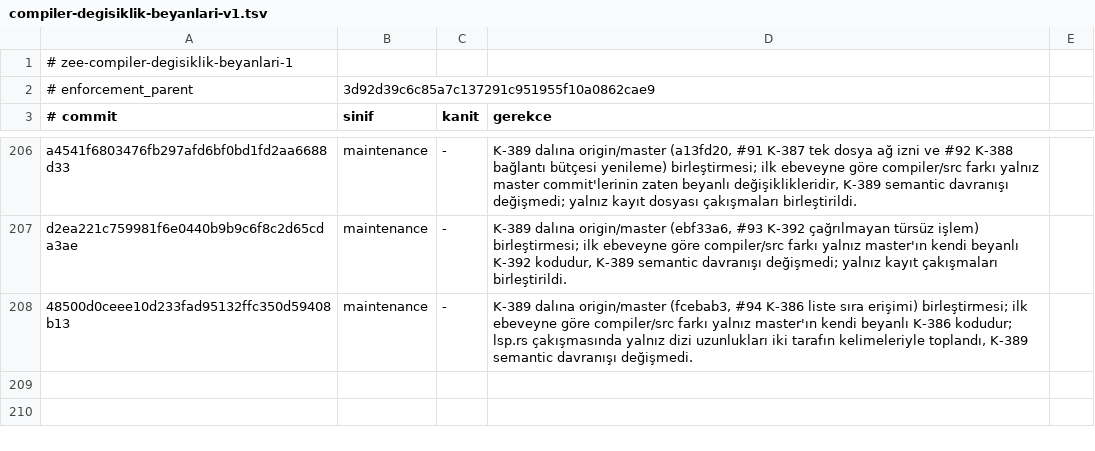
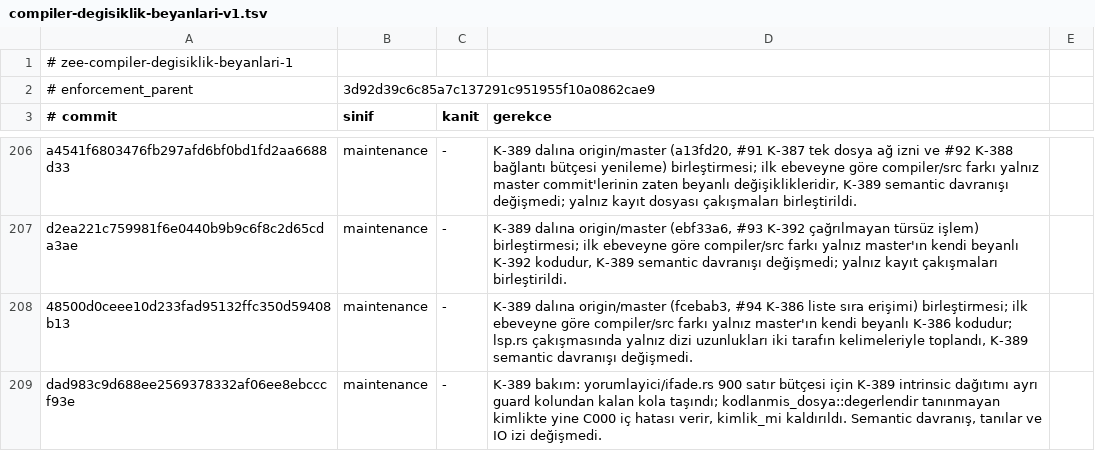
Before and after one commit to merbay-erp/zee, a TSV file: docs/compiler-degisiklik-beyanlari-v1.tsv, drawn as a sheet; only a part is shown, gaps mark what is left out.

```diff
--- a/docs/compiler-degisiklik-beyanlari-v1.tsv
+++ b/docs/compiler-degisiklik-beyanlari-v1.tsv
@@ -208 +208,2 @@ d2ea221c759981f6e0440b9b9c6f8c2d65cda3ae	maintenance	-	K-389 dalına origin/mast
 48500d0ceee10d233fad95132ffc350d59408b13	maintenance	-	K-389 dalına origin/master (fcebab3, #94 K-386 liste sıra erişimi) birleştirmesi; ilk ebeveyne göre compiler/src farkı yalnız master'ın kendi beyanlı K-386 kodudur; lsp.rs çakışmasında yalnız dizi uzunlukları iki tarafın kelimeleriyle toplandı, K-389 semantic davranışı değişmedi.
+dad983c9d688ee2569378332af06ee8ebcccf93e	maintenance	-	K-389 bakım: yorumlayici/ifade.rs 900 satır bütçesi için K-389 intrinsic dağıtımı ayrı guard kolundan kalan kola taşındı; kodlanmis_dosya::degerlendir tanınmayan kimlikte yine C000 iç hatası verir, kimlik_mi kaldırıldı. Semantic davranış, tanılar ve IO izi değişmedi.
```
Also changed, not shown: docs/core-freeze-beyanlari-v1.tsv, 2 other files.
